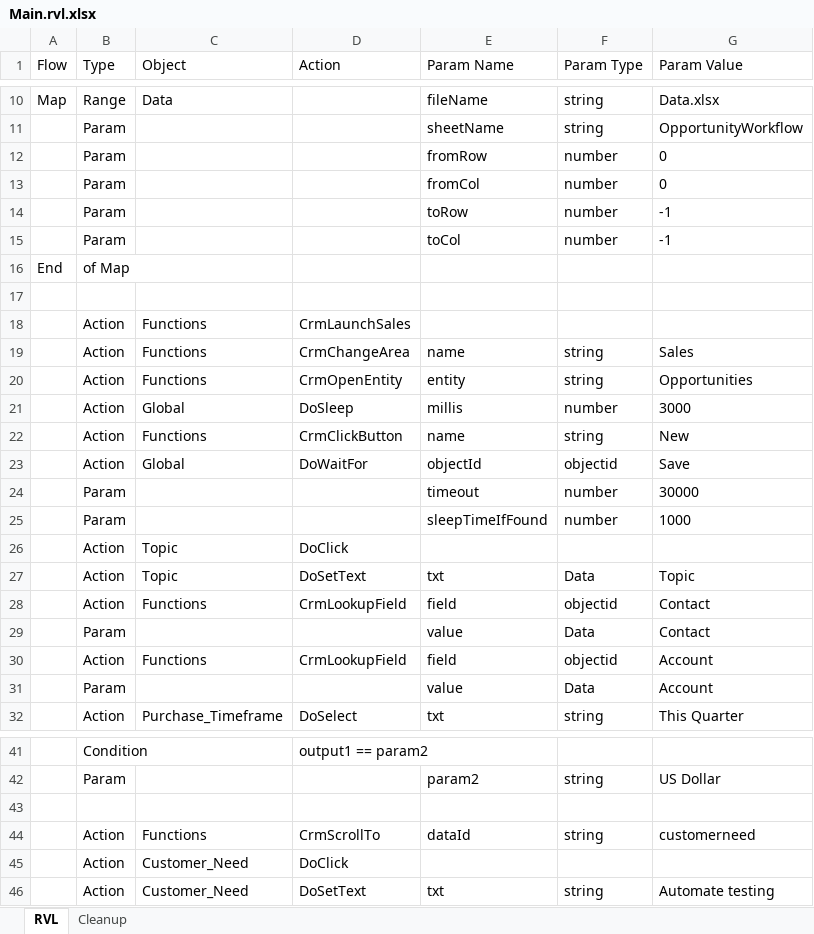
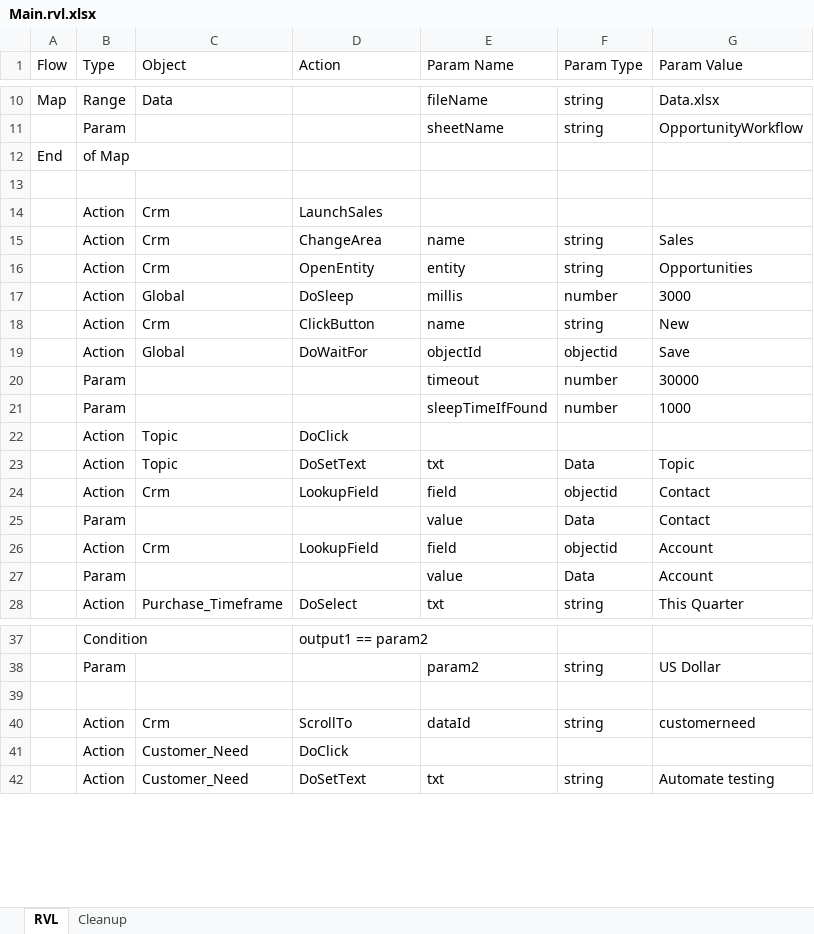
Before and after one commit to CodeMadeEasy01/dynamics365testing, an Excel workbook: TC_OpportunityWorkflow/Main.rvl.xlsx, sheet RVL, drawn as a sheet; only a part is shown, gaps mark what is left out; values as stored, in another font and other column widths than the file's, no borders; removed rows and columns are numbered as before the commit, all else as after; the diff names each change by its address in the sheet, - before the commit and + after, or states it on an @@ line.

```diff
--- a/TC_OpportunityWorkflow/Main.rvl.xlsx (sheet RVL)
+++ b/TC_OpportunityWorkflow/Main.rvl.xlsx (sheet RVL)
-row 12:  | Param |  |  | fromRow | number | 0
-row 13:  | Param |  |  | fromCol | number | 0
-row 14:  | Param |  |  | toRow | number | -1
-row 15:  | Param |  |  | toCol | number | -1
-C14:C16 (Object): Functions
+C14:C16 (Object): Crm
-D14 (Action): CrmLaunchSales
+D14 (Action): LaunchSales
-D15 (Action): CrmChangeArea
+D15 (Action): ChangeArea
-D16 (Action): CrmOpenEntity
+D16 (Action): OpenEntity
-C18 (Object): Functions
+C18 (Object): Crm
-D18 (Action): CrmClickButton
+D18 (Action): ClickButton
-C24 (Object): Functions
+C24 (Object): Crm
-D24 (Action): CrmLookupField
+D24 (Action): LookupField
-C26 (Object): Functions
+C26 (Object): Crm
-D26 (Action): CrmLookupField
+D26 (Action): LookupField
-C40 (Object): Functions
+C40 (Object): Crm
-D40 (Action): CrmScrollTo
+D40 (Action): ScrollTo
```
Also changed, not shown: TC_CreateNewLead/Main.rvl.xlsx, TC_CreatePriceList/Main.rvl.xlsx, 2 other files.
